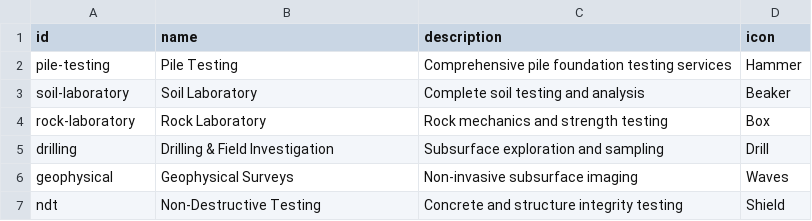
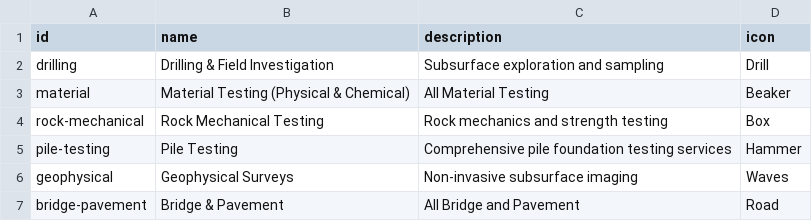
Before and after one commit to nsenngineering/nswebsite, a CSV file: content/services/service-categories.csv, drawn as a sheet; removed rows and columns are numbered as before the commit, all else as after; the diff names each change by its address in the sheet, - before the commit and + after, or states it on an @@ line.

```diff
--- a/content/services/service-categories.csv
+++ b/content/services/service-categories.csv
@@ row 5 moved to row 2: drilling @@
+row 3: material | Material Testing (Physical & Chemical) | All Material Testing | Beaker
+row 4: rock-mechanical | Rock Mechanical Testing | Rock mechanics and strength testing | Box
-row 3: soil-laboratory | Soil Laboratory | Complete soil testing and analysis | Beaker
-row 4: rock-laboratory | Rock Laboratory | Rock mechanics and strength testing | Box
-row 7: ndt | Non-Destructive Testing | Concrete and structure integrity testing | Shield
+row 7: bridge-pavement | Bridge & Pavement | All Bridge and Pavement | Road
```
Also changed, not shown: 14 other files.
